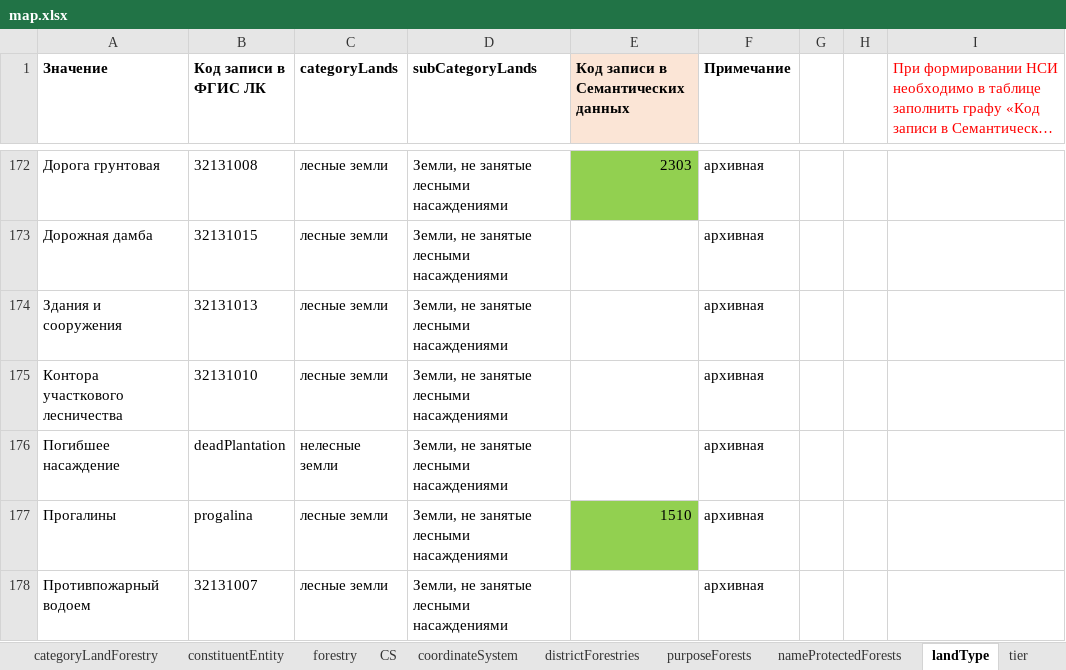
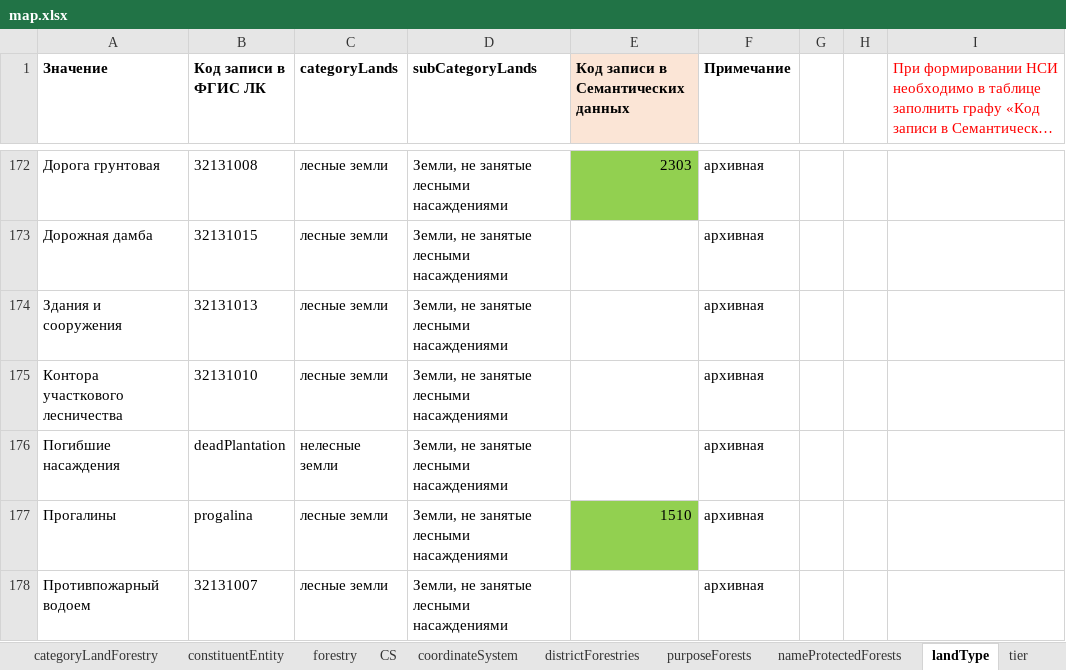
Before and after one commit to STAS-X/FGIS-LES, an Excel workbook: src/assets/schema/map.xlsx, sheet landType, drawn as a sheet; only a part is shown, gaps mark what is left out; long unchanged cells end in …; values as stored, in another font and other column widths than the file's, no borders; the diff names each change by its address in the sheet, - before the commit and + after, or states it on an @@ line.

```diff
--- a/src/assets/schema/map.xlsx (sheet landType)
+++ b/src/assets/schema/map.xlsx (sheet landType)
-A176 (Значение): Погибшее насаждение
+A176 (Значение): Погибшие насаждения
```
Also changed, not shown: sheet treeNew, sheet nameProtectedForests, sheet purposeForests, 2 other files.
